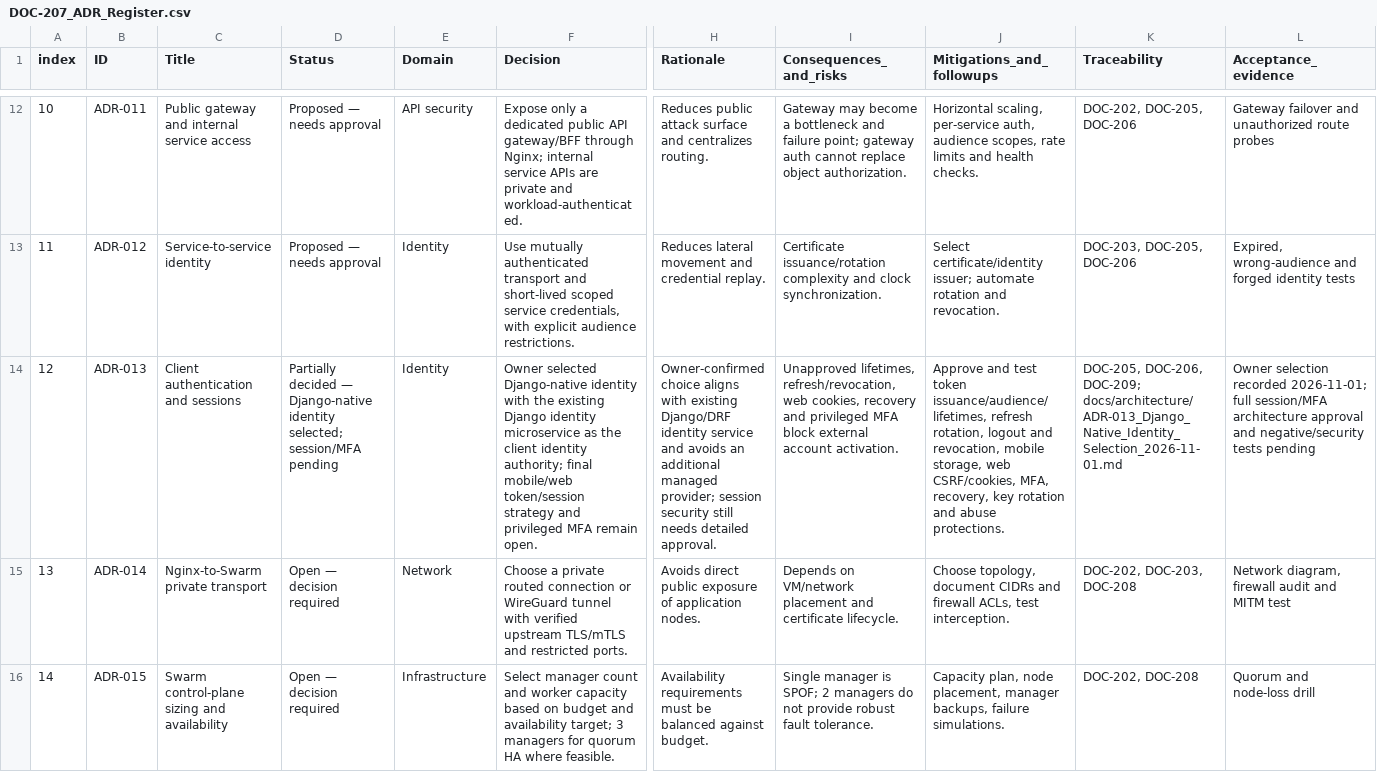
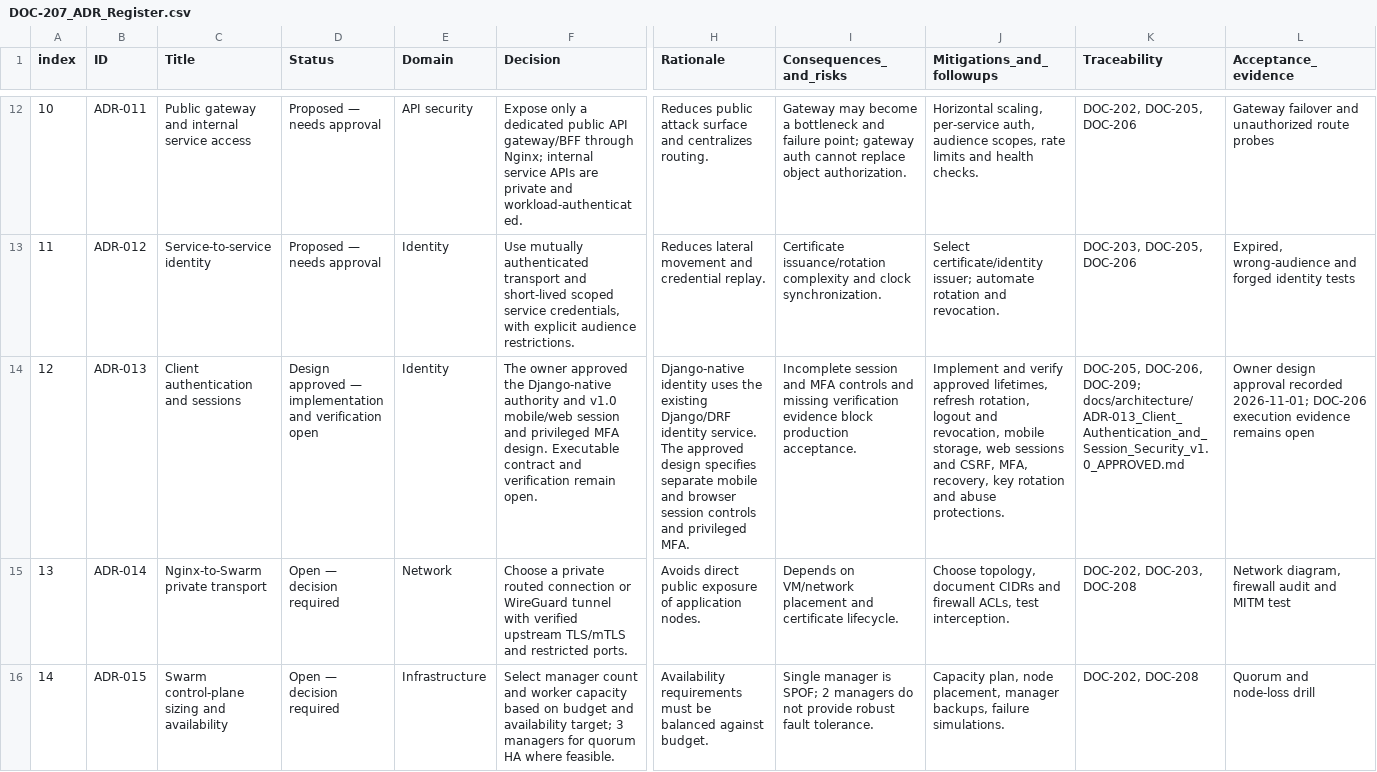
Before and after one commit to Markcino/KoloVibe, a CSV file: docs/architecture/DOC-207_ADR_Register.csv, drawn as a sheet; only a part is shown, gaps mark what is left out; the diff names each change by its address in the sheet, - before the commit and + after, or states it on an @@ line.

Commit message:
Align documentation with AWS staging and R1 implementation

```diff
--- a/docs/architecture/DOC-207_ADR_Register.csv
+++ b/docs/architecture/DOC-207_ADR_Register.csv
-D14 (Status): Partially decided — Django-native identity selected; session/MFA pending
+D14 (Status): Design approved — implementation and verification open
-F14 (Decision): Owner selected Django-native identity with the existing Django identity microservice as the client identity authority; final mobile/web token/session strategy and privileged MFA remain open.
+F14 (Decision): The owner approved the Django-native authority and v1.0 mobile/web session and privileged MFA design. Executable contract and verification remain open.
-H14 (Rationale): Owner-confirmed choice aligns with existing Django/DRF identity service and avoids an additional managed provider; session security still needs detailed approval.
+H14 (Rationale): Django-native identity uses the existing Django/DRF identity service. The approved design specifies separate mobile and browser session controls and privileged MFA.
-I14 (Consequences_and_risks): Unapproved lifetimes, refresh/revocation, web cookies, recovery and privileged MFA block external account activation.
+I14 (Consequences_and_risks): Incomplete session and MFA controls and missing verification evidence block production acceptance.
-J14 (Mitigations_and_followups): Approve and test token issuance/audience/lifetimes, refresh rotation, logout and revocation, mobile storage, web CSRF/cookies, MFA, recovery,…
+J14 (Mitigations_and_followups): Implement and verify approved lifetimes, refresh rotation, logout and revocation, mobile storage, web sessions and CSRF, MFA, recovery,…
-K14 (Traceability): …DOC-206, DOC-209; docs/architecture/ADR-013_Django_Native_Identity_Selection_2026-11-01.md
+K14 (Traceability): …DOC-206, DOC-209; docs/architecture/ADR-013_Client_Authentication_and_Session_Security_v1.0_APPROVED.md
-L14 (Acceptance_evidence): Owner selection recorded 2026-11-01; full session/MFA architecture approval and negative/security tests pending
+L14 (Acceptance_evidence): Owner design approval recorded 2026-11-01; DOC-206 execution evidence remains open
```
Also changed, not shown: docs/architecture/DOC-207_Open_Decision_Log.csv, docs/architecture/DOC-209_Consolidated_Open_Decisions.csv, 21 other files.
